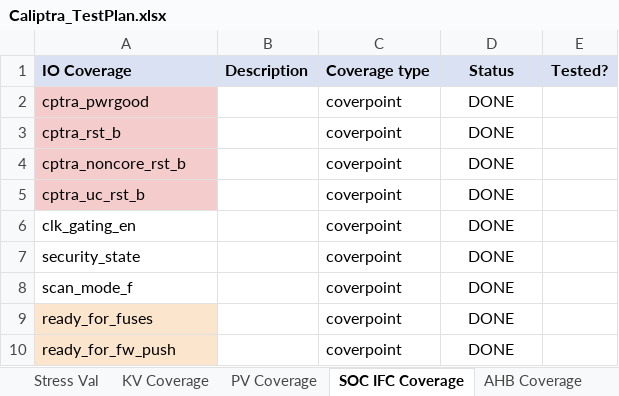
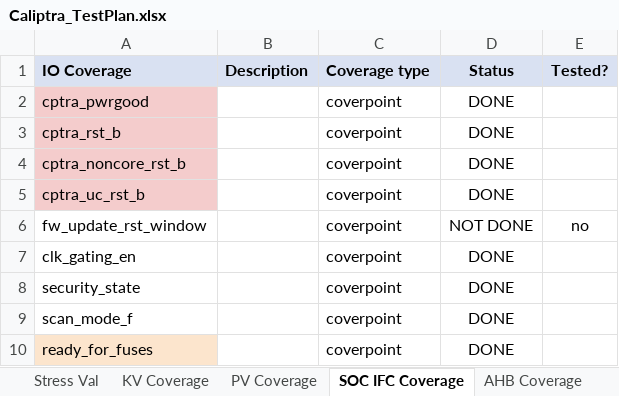
Before and after one commit to chipsalliance/caliptra-rtl, an Excel workbook: docs/Caliptra_TestPlan.xlsx, sheet SOC IFC Coverage, drawn as a sheet; only a part is shown; the shorter side is filled out with more unchanged rows; values as stored, in another font and other column widths than the file's, no borders; charts and pictures not drawn; the diff names each change by its address in the sheet, - before the commit and + after, or states it on an @@ line.

```diff
--- a/docs/Caliptra_TestPlan.xlsx (sheet SOC IFC Coverage)
+++ b/docs/Caliptra_TestPlan.xlsx (sheet SOC IFC Coverage)
+row 6: fw_update_rst_window |  | coverpoint | NOT DONE | no
```
Also changed, not shown: sheet Caliptra TestPlan - L1, sheet Stress Val, 1 other file.
